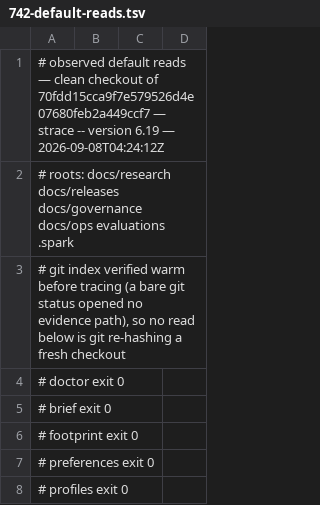
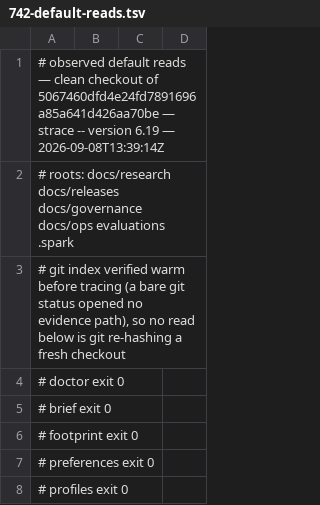
Before and after one commit to jwogrady/spark, a TSV file: docs/research/v0.23-cleanup/742-default-reads.tsv, drawn as a sheet; only a part is shown.

```diff
--- a/docs/research/v0.23-cleanup/742-default-reads.tsv
+++ b/docs/research/v0.23-cleanup/742-default-reads.tsv
@@ -1,2 +1,2 @@
-# observed default reads — clean checkout of 70fdd15cca9f7e579526d4e07680feb2a449ccf7 — strace -- version 6.19 — 2026-09-08T04:24:12Z
+# observed default reads — clean checkout of 5067460dfd4e24fd7891696a85a641d426aa70be — strace -- version 6.19 — 2026-09-08T13:39:14Z
 # roots: docs/research docs/releases docs/governance docs/ops evaluations .spark
```
Also changed, not shown: docs/ops/evidence-index.tsv, 1 other file.
